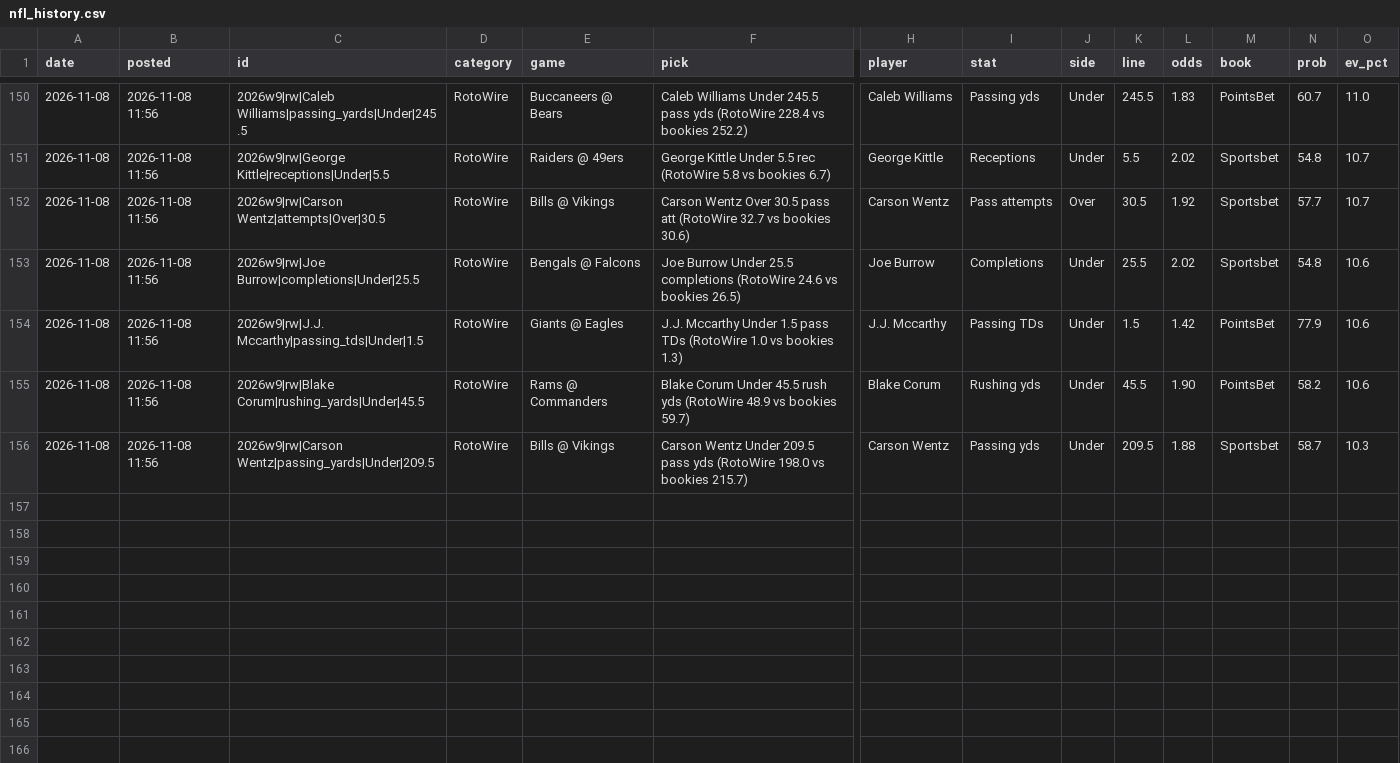
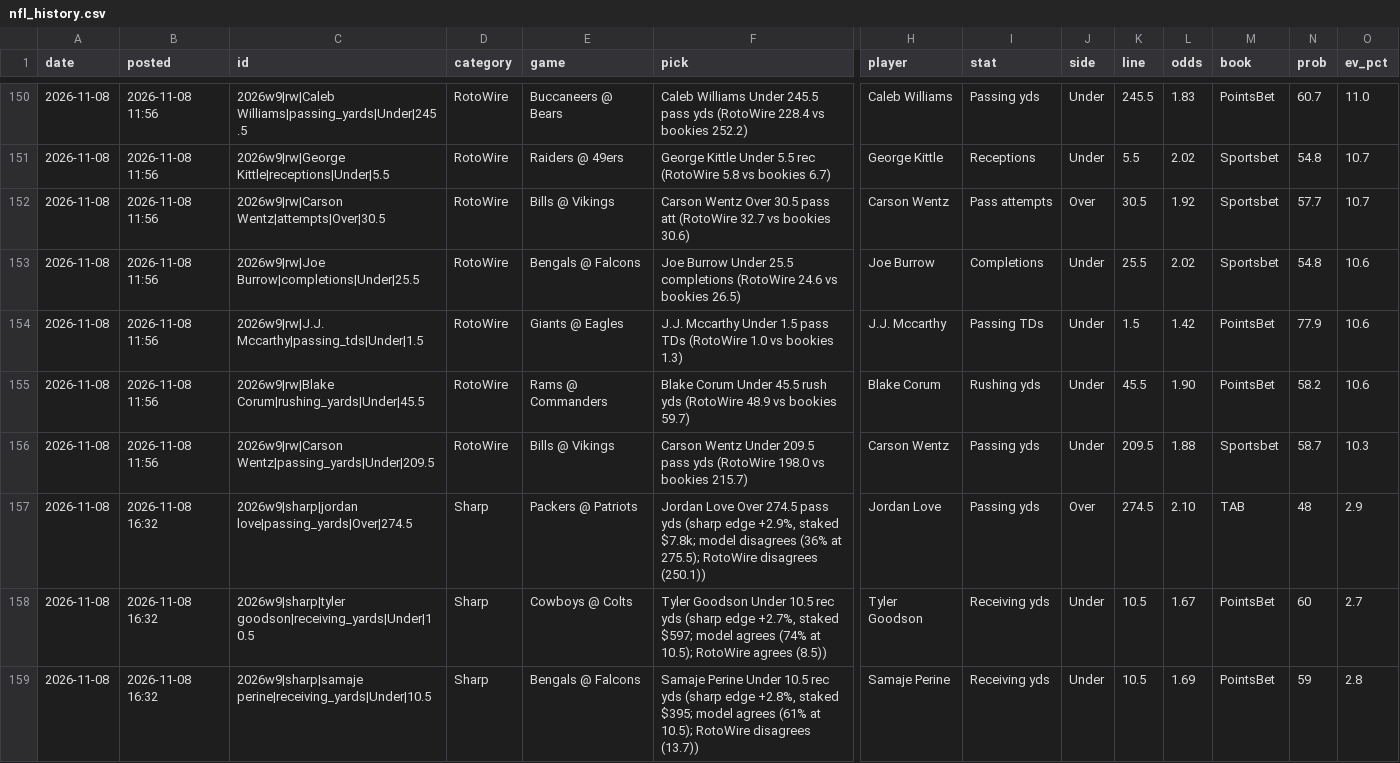
Before and after one commit to andrewkyriacou1993-lang/claudiopunt, a CSV file: data/nfl_history.csv, drawn as a sheet; only a part is shown, gaps mark what is left out; rows hold the shown columns only; the diff names each change by its address in the sheet, - before the commit and + after, or states it on an @@ line.

```diff
--- a/data/nfl_history.csv
+++ b/data/nfl_history.csv
+row 157: 2026-11-08 | 2026-11-08 16:32 | 2026w9|sharp|jordan love|passing_yards|Over|274.5 | Sharp | Packers @ Patriots | Jordan Love Over 274.5 pass yds (sharp edge +2.9%, staked $7.8k; model disagrees (36% at 275.5); RotoWire disagrees (250.1)) | Jordan Love | Passing yds | Over | 274.5 | 2.10 | TAB | 48 | 2.9
+row 158: 2026-11-08 | 2026-11-08 16:32 | 2026w9|sharp|tyler goodson|receiving_yards|Under|10.5 | Sharp | Cowboys @ Colts | Tyler Goodson Under 10.5 rec yds (sharp edge +2.7%, staked $597; model agrees (74% at 10.5); RotoWire agrees (8.5)) | Tyler Goodson | Receiving yds | Under | 10.5 | 1.67 | PointsBet | 60 | 2.7
+row 159: 2026-11-08 | 2026-11-08 16:32 | 2026w9|sharp|samaje perine|receiving_yards|Under|10.5 | Sharp | Bengals @ Falcons | Samaje Perine Under 10.5 rec yds (sharp edge +2.8%, staked $395; model agrees (61% at 10.5); RotoWire disagrees (13.7)) | Samaje Perine | Receiving yds | Under | 10.5 | 1.69 | PointsBet | 59 | 2.8
```
Also changed, not shown: 2 other files.
